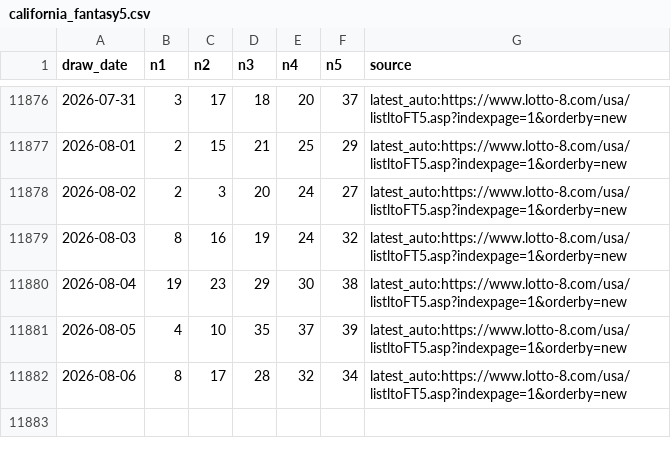
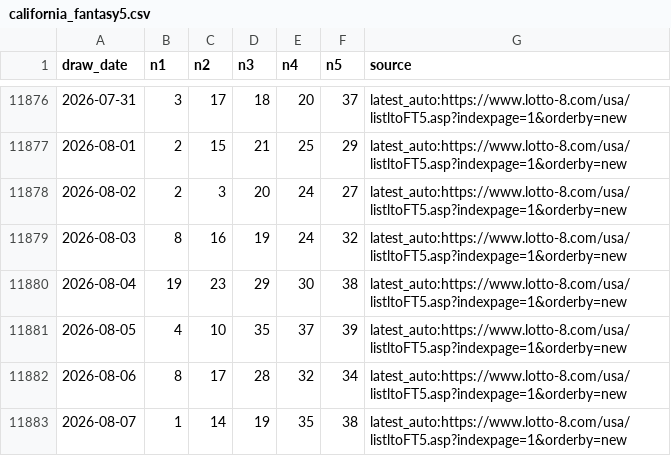
Before and after one commit to pingshen670924-dotcom/tiantianle-cloud-system, a CSV file: data/california_fantasy5.csv, drawn as a sheet; only a part is shown, gaps mark what is left out.

```diff
--- a/data/california_fantasy5.csv
+++ b/data/california_fantasy5.csv
@@ -11882 +11882,2 @@ draw_date,n1,n2,n3,n4,n5,source
 2026-08-06,8,17,28,32,34,latest_auto:https://www.lotto-8.com/usa/listltoFT5.asp?indexpage=1&orderby=new
+2026-08-07,1,14,19,35,38,latest_auto:https://www.lotto-8.com/usa/listltoFT5.asp?indexpage=1&orderby=new
```
Also changed, not shown: 22 other files.
